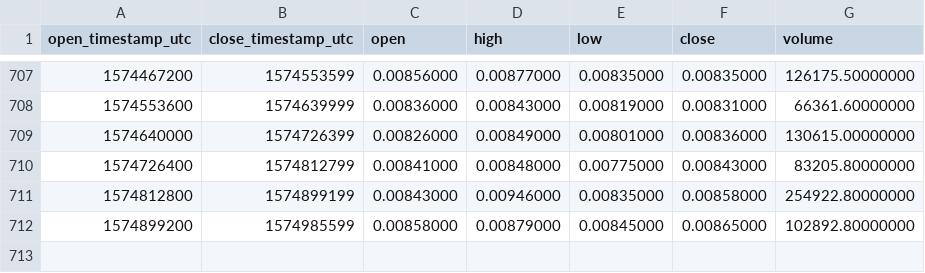
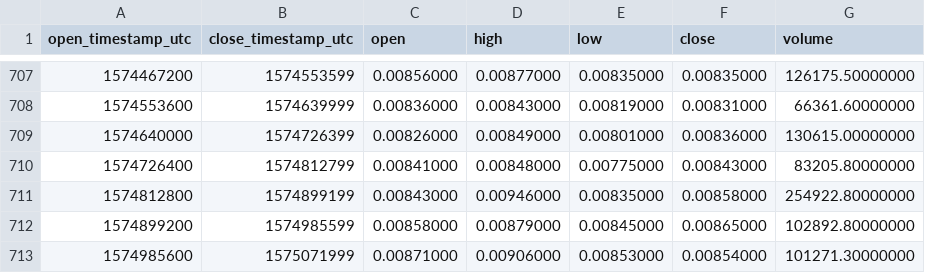
Before and after one commit to cryptobigbro/binance-ICXBNB, a CSV file: binance-ICXBNB-1d.csv, drawn as a sheet; only a part is shown, gaps mark what is left out.

Commit message:
Update OHLCV data.

```diff
--- a/binance-ICXBNB-1d.csv
+++ b/binance-ICXBNB-1d.csv
@@ -712 +712,2 @@ open_timestamp_utc,close_timestamp_utc,open,high,low,close,volume
 1574899200,1574985599,0.00858000,0.00879000,0.00845000,0.00865000,102892.80000000
+1574985600,1575071999,0.00871000,0.00906000,0.00853000,0.00854000,101271.30000000
```
Also changed, not shown: 1 other file.
